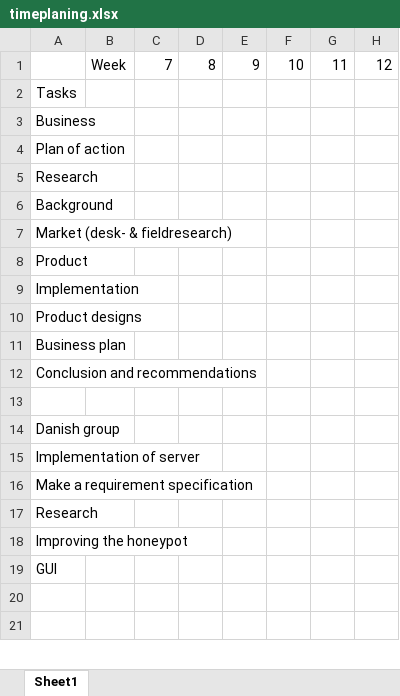
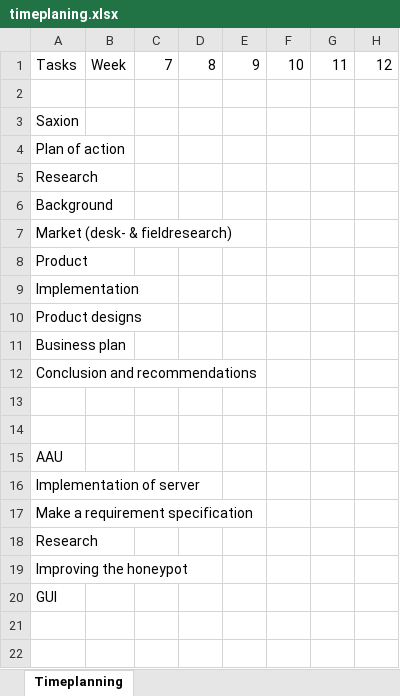
Before and after one commit to mrtrkmn/Honeyjar, an Excel workbook: files/timeplaning.xlsx, sheet Timeplanning, drawn as a sheet; only a part is shown; values as stored, in another font and other column widths than the file's, no cell formats; addresses are those after the commit; rows hold the shown columns only; the diff covers the shown part only; the diff names each change by its address in the sheet, - before the commit and + after, or states it on an @@ line.

```diff
--- a/files/timeplaning.xlsx (sheet Timeplanning)
+++ b/files/timeplaning.xlsx (sheet Timeplanning)
-sheet tab: Sheet1
+sheet tab: Timeplanning
-A1: (empty)
+A1: Tasks
-A2: Tasks
+A2: (empty)
-A3: Business
+A3: Saxion
+row 14: (empty)
-A15: Danish group
+A15: AAU
```
Also changed, not shown: 7 added rows, 10 removed rows and 7 edited cells elsewhere in this sheet, cell formats, 4 other files.
